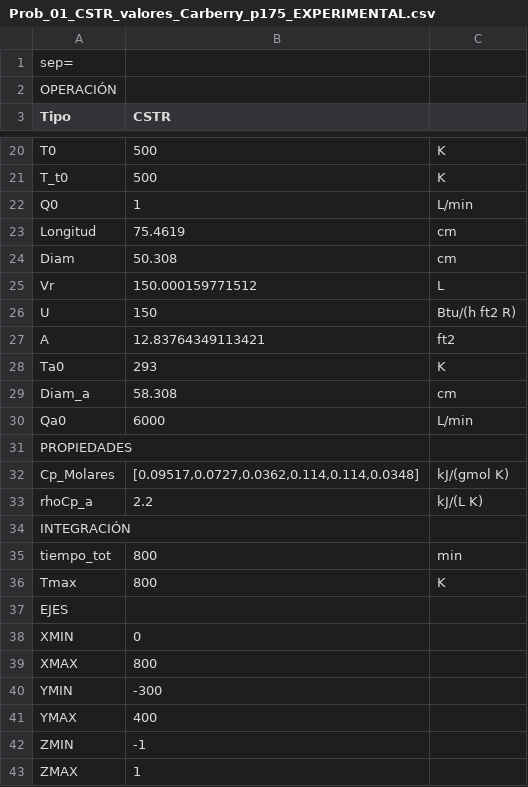
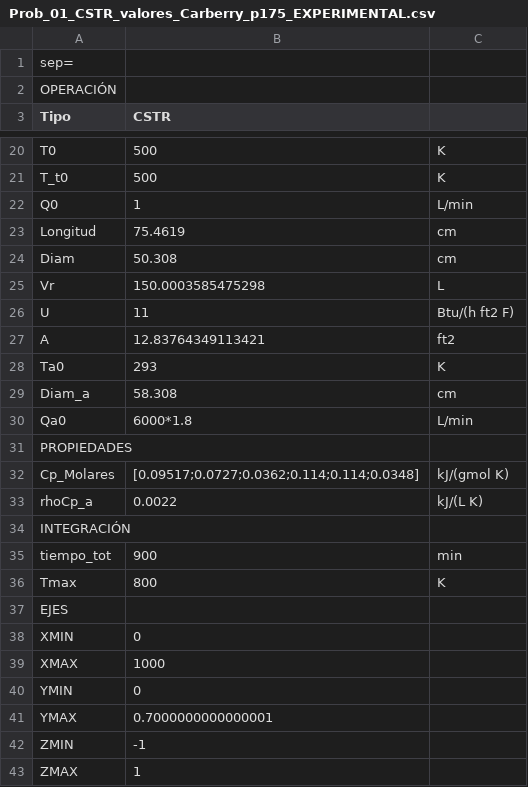
Before and after one commit to santiago-salas-v/ir-problemas, a CSV file: DATA/Prob_01_CSTR_valores_Carberry_p175_EXPERIMENTAL.csv, drawn as a sheet; only a part is shown, gaps mark what is left out; the diff covers the shown part only.

```diff
--- a/DATA/Prob_01_CSTR_valores_Carberry_p175_EXPERIMENTAL.csv
+++ b/DATA/Prob_01_CSTR_valores_Carberry_p175_EXPERIMENTAL.csv
@@ -24,4 +24,4 @@ Longitud|     75.4619|cm
 Diam|      50.308|cm
-Vr|150.000159771512|L
-U|150|Btu/(h ft2 R)
+Vr|150.0003585475298|L
+U|          11|Btu/(h ft2 F)
 A|12.83764349113421|ft2
@@ -29,8 +29,8 @@ Ta0|         293|K
 Diam_a|      58.308|cm
-Qa0|           6000|L/min
+Qa0|6000*1.8|L/min
 PROPIEDADES||
-Cp_Molares|[0.09517,0.0727,0.0362,0.114,0.114,0.0348]|kJ/(gmol K)
-rhoCp_a|2.2|kJ/(L K)
+Cp_Molares|[0.09517;0.0727;0.0362;0.114;0.114;0.0348]|kJ/(gmol K)
+rhoCp_a|      0.0022|kJ/(L K)
 INTEGRACIÓN||
-tiempo_tot|         800|min
+tiempo_tot|         900|min
 Tmax|         800|K
@@ -38,5 +38,5 @@ EJES||
 XMIN|           0|
-XMAX|         800|
-YMIN|        -300|
-YMAX|         400|
+XMAX|        1000|
+YMIN|           0|
+YMAX|0.7000000000000001|
 ZMIN|          -1|
```
Also changed, not shown: 8 edited cells elsewhere in this file, 5 other files.
